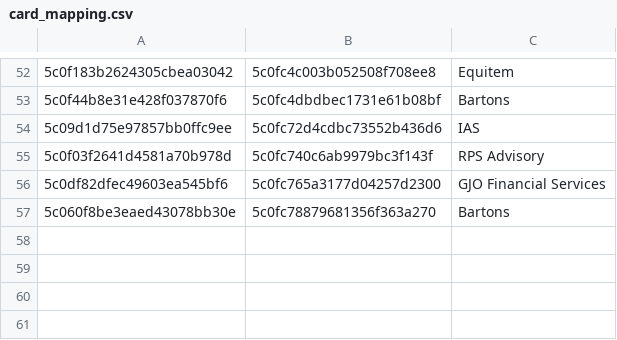
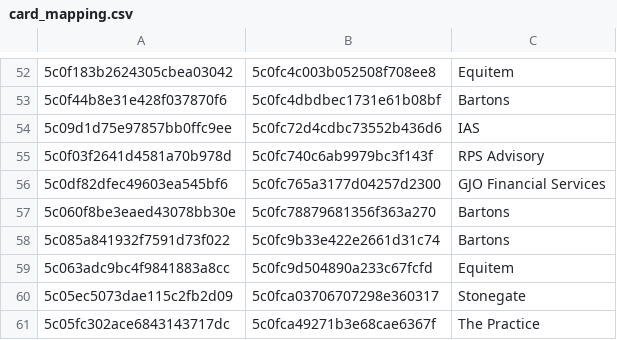
Before and after one commit to codenginebd/trellocard, a CSV file: mapping/card_mapping.csv, drawn as a sheet; only a part is shown, gaps mark what is left out.

```diff
--- a/mapping/card_mapping.csv
+++ b/mapping/card_mapping.csv
@@ -57 +57,5 @@
 5c060f8be3eaed43078bb30e,5c0fc78879681356f363a270,Bartons
+5c085a841932f7591d73f022,5c0fc9b33e422e2661d31c74,Bartons
+5c063adc9bc4f9841883a8cc,5c0fc9d504890a233c67fcfd,Equitem
+5c05ec5073dae115c2fb2d09,5c0fca03706707298e360317,Stonegate
+5c05fc302ace6843143717dc,5c0fca49271b3e68cae6367f,The Practice
```
Also changed, not shown: 3 other files.
